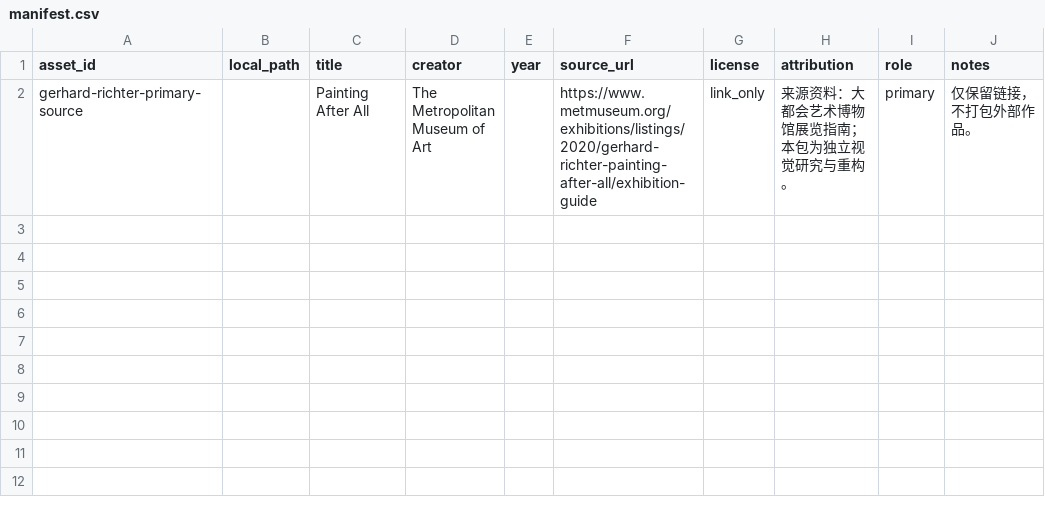
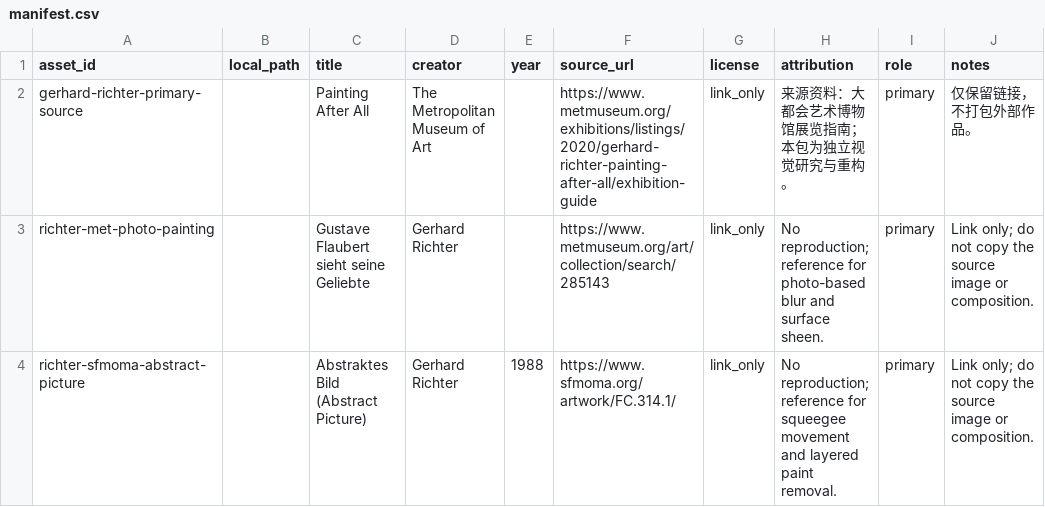
Before and after one commit to ZhouYinLong-lab/OhMyStyle, a CSV file: style-packages/artists/gerhard-richter/references/manifest.csv, drawn as a sheet; the diff names each change by its address in the sheet, - before the commit and + after, or states it on an @@ line.

Commit message:
feat: register Gerhard Richter art direction

```diff
--- a/style-packages/artists/gerhard-richter/references/manifest.csv
+++ b/style-packages/artists/gerhard-richter/references/manifest.csv
+row 3: richter-met-photo-painting |  | Gustave Flaubert sieht seine Geliebte | Gerhard Richter |  | https://www.metmuseum.org/art/collection/search/285143 | link_only | No reproduction; reference for photo-based blur and surface sheen. | primary | Link only; do not copy the source image or composition.
+row 4: richter-sfmoma-abstract-picture |  | Abstraktes Bild (Abstract Picture) | Gerhard Richter | 1988 | https://www.sfmoma.org/artwork/FC.314.1/ | link_only | No reproduction; reference for squeegee movement and layered paint removal. | primary | Link only; do not copy the source image or composition.
```
Also changed, not shown: 20 other files.
